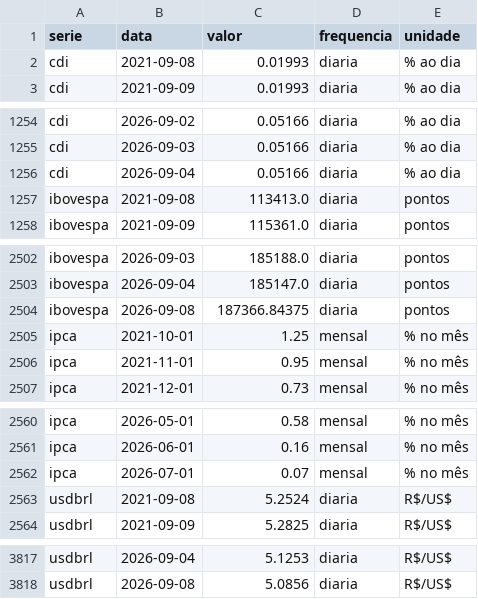
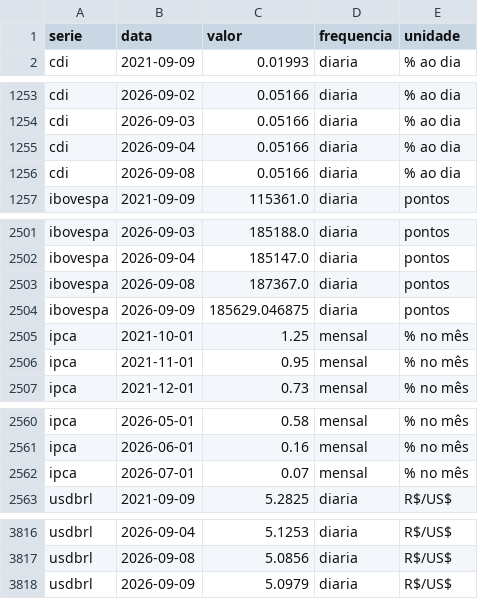
Before and after one commit to christianbicalho/veneto-market-insight, a CSV file: data/curated/indicadores_diarios.csv, drawn as a sheet; only a part is shown, gaps mark what is left out.

```diff
--- a/data/curated/indicadores_diarios.csv
+++ b/data/curated/indicadores_diarios.csv
@@ -1,3 +1,2 @@
 serie,data,valor,frequencia,unidade
-cdi,2021-09-08,0.01993,diaria,% ao dia
 cdi,2021-09-09,0.01993,diaria,% ao dia
@@ -1256,3 +1255,3 @@ cdi,2026-09-03,0.05166,diaria,% ao dia
 cdi,2026-09-04,0.05166,diaria,% ao dia
-ibovespa,2021-09-08,113413.0,diaria,pontos
+cdi,2026-09-08,0.05166,diaria,% ao dia
 ibovespa,2021-09-09,115361.0,diaria,pontos
@@ -2503,3 +2502,4 @@ ibovespa,2026-09-03,185188.0,diaria,pontos
 ibovespa,2026-09-04,185147.0,diaria,pontos
-ibovespa,2026-09-08,187366.84375,diaria,pontos
+ibovespa,2026-09-08,187367.0,diaria,pontos
+ibovespa,2026-09-09,185629.046875,diaria,pontos
 ipca,2021-10-01,1.25,mensal,% no mês
@@ -2562,3 +2562,2 @@ ipca,2026-06-01,0.16,mensal,% no mês
 ipca,2026-07-01,0.07,mensal,% no mês
-usdbrl,2021-09-08,5.2524,diaria,R$/US$
 usdbrl,2021-09-09,5.2825,diaria,R$/US$
@@ -3818 +3817,2 @@ usdbrl,2026-09-04,5.1253,diaria,R$/US$
 usdbrl,2026-09-08,5.0856,diaria,R$/US$
+usdbrl,2026-09-09,5.0979,diaria,R$/US$
```
Also changed, not shown: data/curated/indicadores_mensais.csv, 5 other files.
